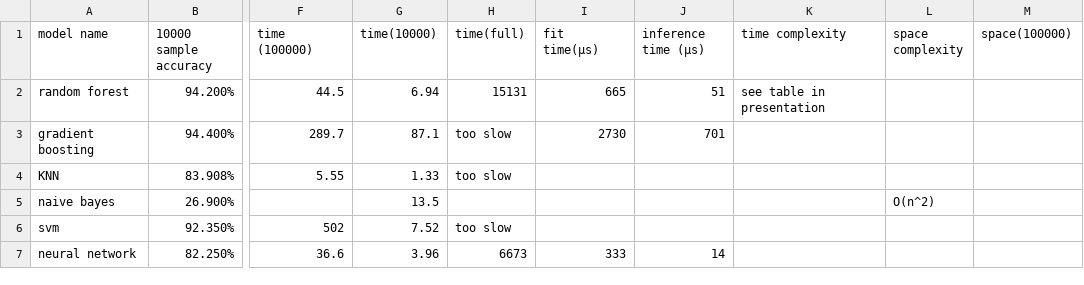
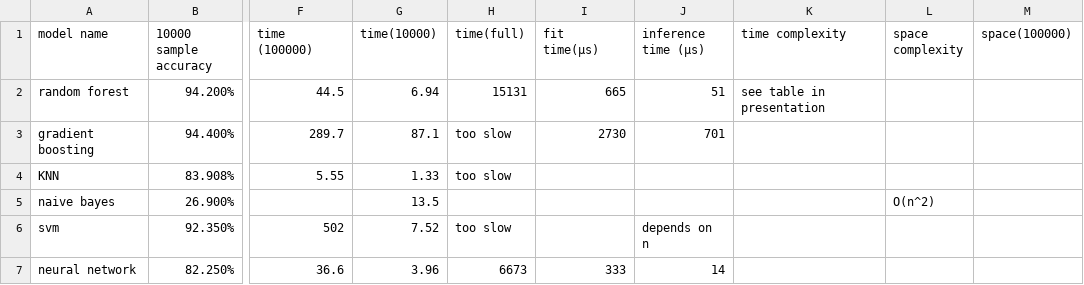
Before and after one commit to Shing-gor/classification-cybersecurity, a CSV file: accuracy.csv, drawn as a sheet; only a part is shown, gaps mark what is left out; the diff names each change by its address in the sheet, - before the commit and + after, or states it on an @@ line.

Commit message:
Update accuracy.csv

```diff
--- a/accuracy.csv
+++ b/accuracy.csv
-J6 (inference time (μs)): (empty)
+J6 (inference time (μs)): depends on n
```
